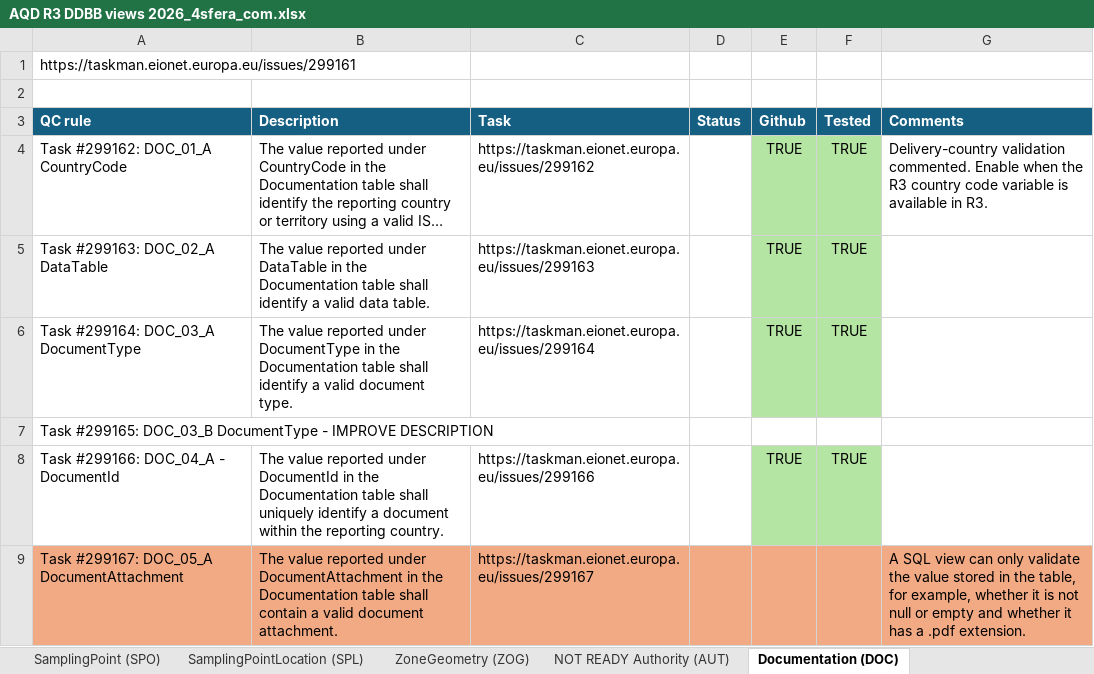
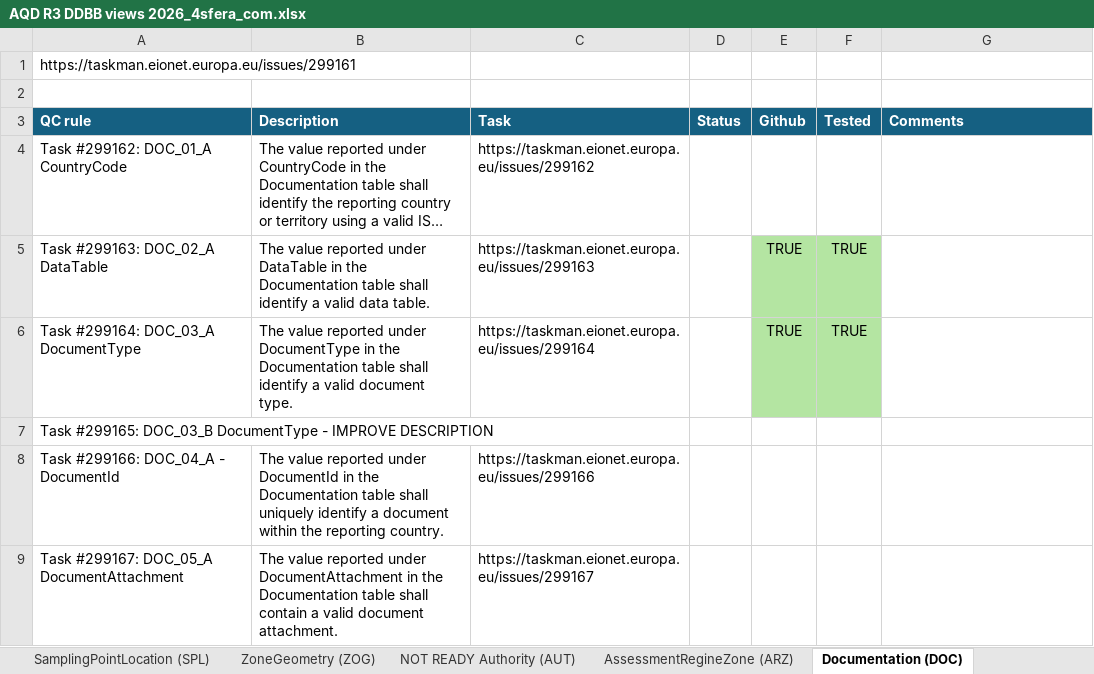
Before and after one commit to eea/AirQualityInReportNet3, an Excel workbook: AQD R3 DDBB views 2026_4sfera_com.xlsx, sheet Documentation (DOC), drawn as a sheet; only a part is shown; long unchanged cells end in …; values as stored, in another font and other column widths than the file's, no borders; table styles not drawn; the diff covers the shown part only; the diff names each change by its address in the sheet, - before the commit and + after, or states it on an @@ line.

Commit message:
Update AQD R3 DDBB views 2026_4sfera_com.xlsx
DOC table

```diff
--- a/AQD R3 DDBB views 2026_4sfera_com.xlsx (sheet Documentation (DOC))
+++ b/AQD R3 DDBB views 2026_4sfera_com.xlsx (sheet Documentation (DOC))
+sheet tab: AssessmentRegineZone (ARZ)
-E4 (Github): TRUE
+E4 (Github): (empty)
-E4:F4 fill: #B4E5A2
+E4:F4 fill: none
-F4 (Tested): TRUE
+F4 (Tested): (empty)
-G4 (Comments): Delivery-country validation commented. Enable when the R3 country code variable is available in R3.
+G4 (Comments): (empty)
-E8 (Github): TRUE
+E8 (Github): (empty)
-E8:F8 fill: #B4E5A2
+E8:F8 fill: none
-F8 (Tested): TRUE
+F8 (Tested): (empty)
-A9:G9 fill: #F2AA84
+A9:G9 fill: none
-G9 (Comments): A SQL view can only validate the value stored in the table, for example, whether it is not null or empty and whether it has a .pdf extension.
+G9 (Comments): (empty)
```
Also changed, not shown: 2 removed rows, 5 edited cells and cell formats elsewhere in this sheet, sheet SamplingPointLocation (SPL).
